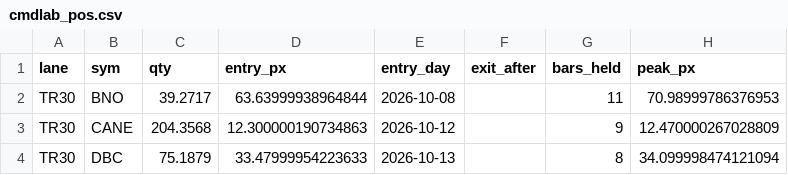
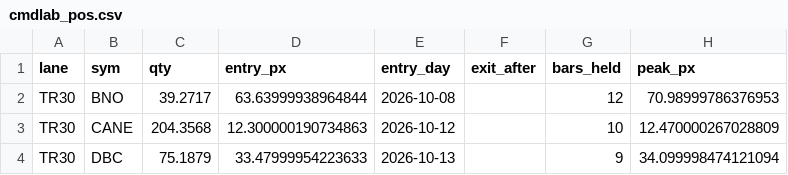
Before and after one commit to alwahedi-netizen/spx-0DTE-v1, a CSV file: data/labs/cmdlab_pos.csv, drawn as a sheet.

```diff
--- a/data/labs/cmdlab_pos.csv
+++ b/data/labs/cmdlab_pos.csv
@@ -1,4 +1,4 @@
 lane,sym,qty,entry_px,entry_day,exit_after,bars_held,peak_px
-TR30,BNO,39.2717,63.63999938964844,2026-10-08,,11,70.98999786376953
-TR30,CANE,204.3568,12.300000190734863,2026-10-12,,9,12.470000267028809
-TR30,DBC,75.1879,33.47999954223633,2026-10-13,,8,34.099998474121094
+TR30,BNO,39.2717,63.63999938964844,2026-10-08,,12,70.98999786376953
+TR30,CANE,204.3568,12.300000190734863,2026-10-12,,10,12.470000267028809
+TR30,DBC,75.1879,33.47999954223633,2026-10-13,,9,34.099998474121094
```
Also changed, not shown: data/labs/cmdlab_nav.csv, data/labs/cmdlab_state.csv, 8 other files.
